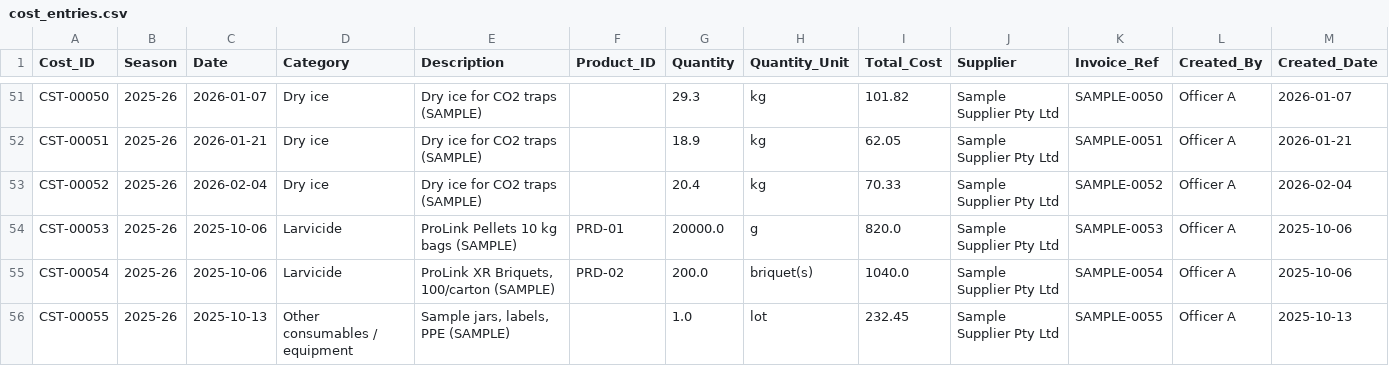
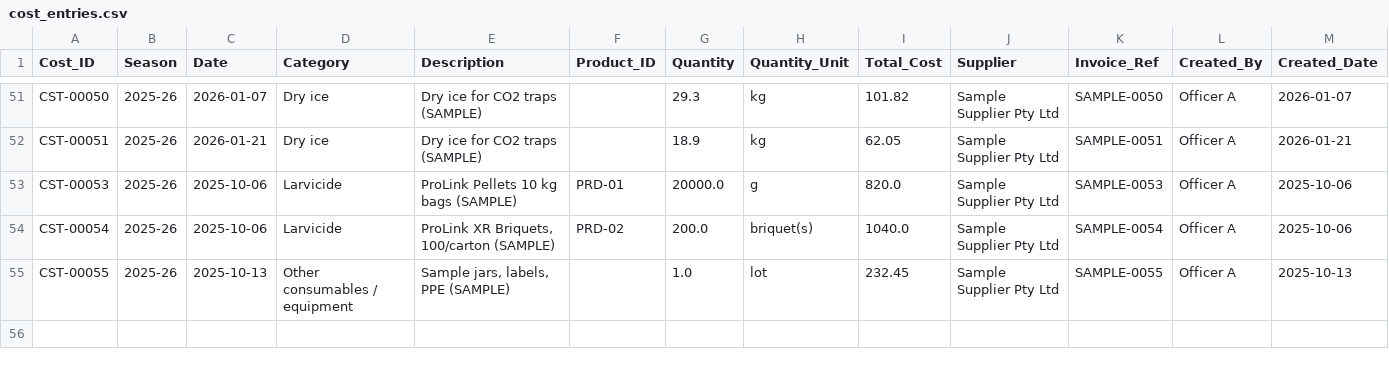
Before and after one commit to AYatesEH/Mosquito-Dashboard, a CSV file: data/raw/cost_entries.csv, drawn as a sheet; only a part is shown, gaps mark what is left out.

```diff
--- a/data/raw/cost_entries.csv
+++ b/data/raw/cost_entries.csv
@@ -52,3 +52,2 @@ CST-00050,2025-26,2026-01-07,Dry ice,Dry ice for CO2 traps (SAMPLE),,29.3,kg,101
 CST-00051,2025-26,2026-01-21,Dry ice,Dry ice for CO2 traps (SAMPLE),,18.9,kg,62.05,Sample Supplier Pty Ltd,SAMPLE-0051,Officer A,2026-01-21
-CST-00052,2025-26,2026-02-04,Dry ice,Dry ice for CO2 traps (SAMPLE),,20.4,kg,70.33,Sample Supplier Pty Ltd,SAMPLE-0052,Officer A,2026-02-04
 CST-00053,2025-26,2025-10-06,Larvicide,ProLink Pellets 10 kg bags (SAMPLE),PRD-01,20000.0,g,820.0,Sample Supplier Pty Ltd,SAMPLE-0053,Officer A,2025-10-06
```
Also changed, not shown: data/raw/complaints.csv, data/raw/site_observations.csv, 5 other files.
